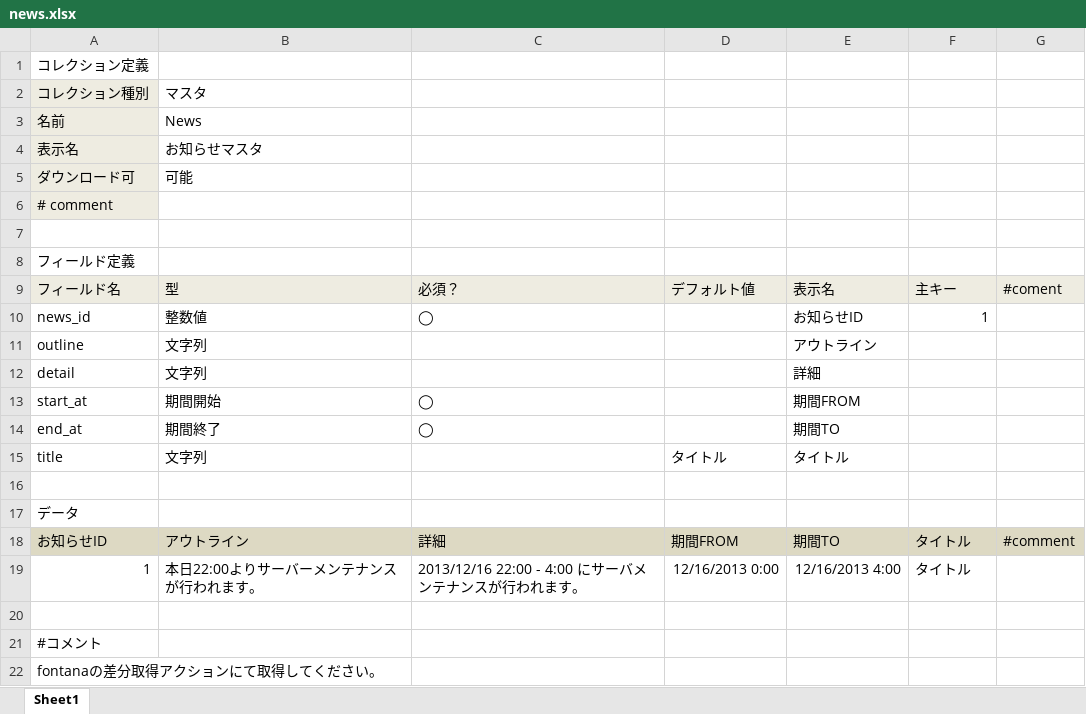
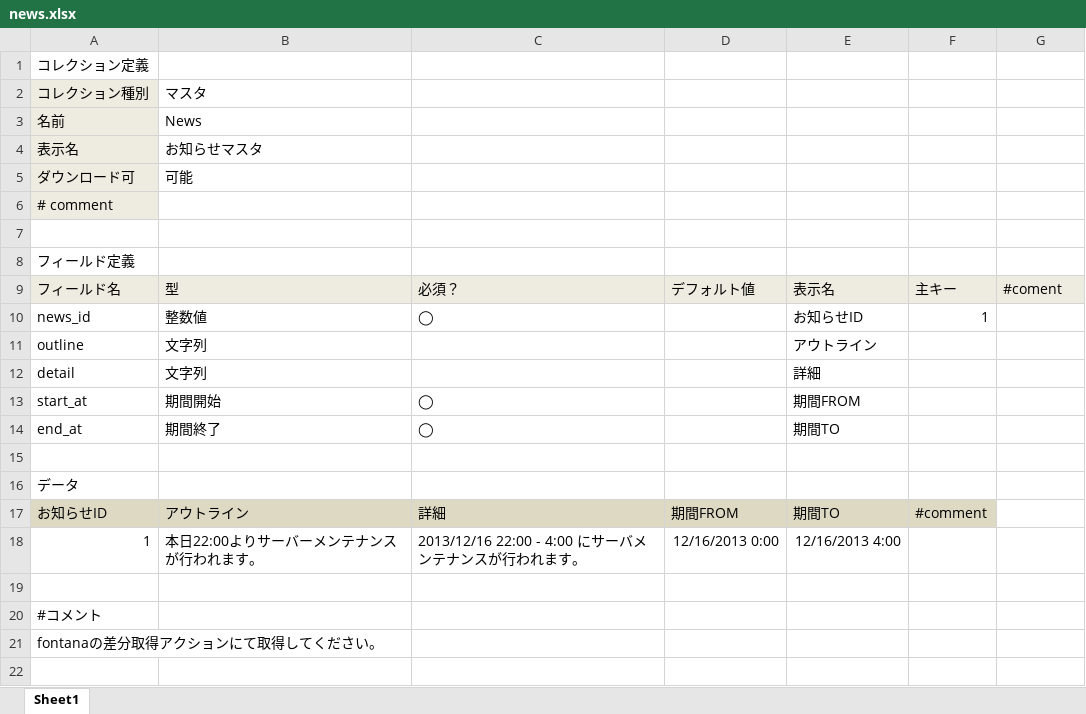
Before and after one commit to groovenauts/fontana_sample, an Excel workbook: app/seeds/news.xlsx, sheet Sheet1, drawn as a sheet; values as stored, in another font and other column widths than the file's, no borders; charts and pictures not drawn; removed rows and columns are numbered as before the commit, all else as after; the diff names each change by its address in the sheet, - before the commit and + after, or states it on an @@ line.

Commit message:
[強制DM] [delete field] scinario_19

```diff
--- a/app/seeds/news.xlsx (sheet Sheet1)
+++ b/app/seeds/news.xlsx (sheet Sheet1)
-row 15: title | 文字列 |  | タイトル | タイトル
-F17: タイトル
+F17: #comment
-G17: #comment
+G17: (empty)
-G17 fill: #DDD9C3
+G17 fill: none
-F18: タイトル
+F18: (empty)
```
